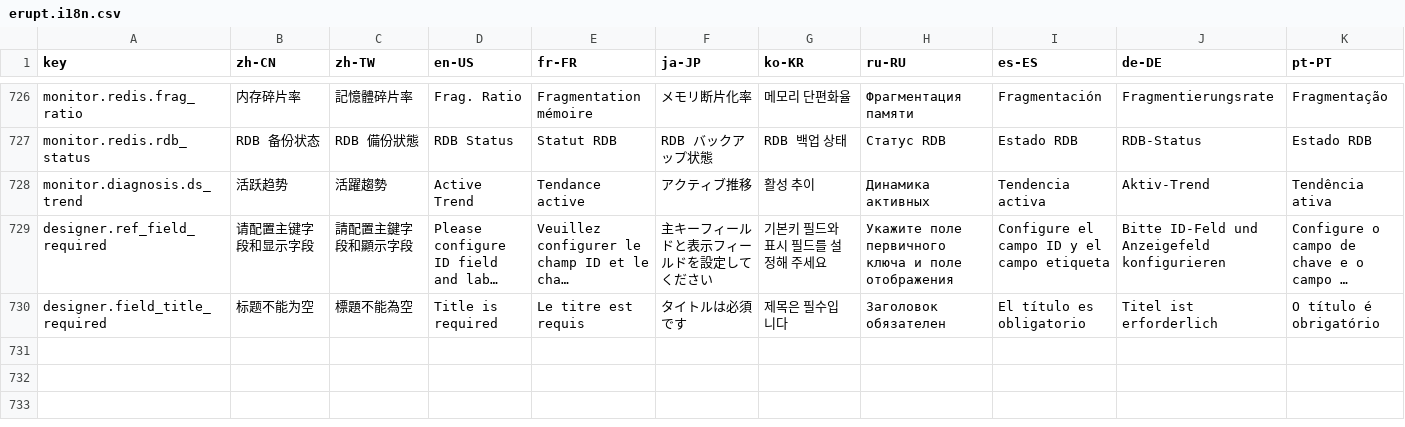
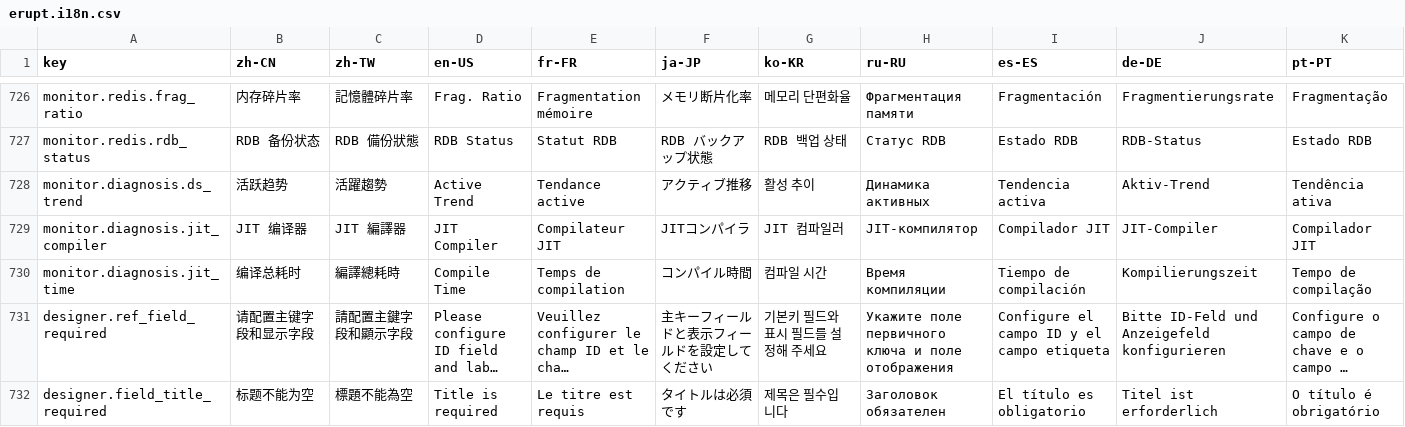
Before and after one commit to erupts/erupt-web, a CSV file: src/erupt.i18n.csv, drawn as a sheet; only a part is shown, gaps mark what is left out; long unchanged cells end in …; rows hold the shown columns only; the diff names each change by its address in the sheet, - before the commit and + after, or states it on an @@ line.

Commit message:
feat: add JIT compiler metrics and UI for JVM diagnostics
- Introduced `Compilation` interface to model JIT compiler diagnostics in JVM.
- Added `compileTimeText` utility method for formatting compilation time.
- Enhanced the JVM diagnostics UI with metrics for JIT compiler name and total compile time.
- Updated i18n files with translations for JIT compiler labels.

```diff
--- a/src/erupt.i18n.csv
+++ b/src/erupt.i18n.csv
+row 729: monitor.diagnosis.jit_compiler | JIT 编译器 | JIT 編譯器 | JIT Compiler | Compilateur JIT | JITコンパイラ | JIT 컴파일러 | JIT-компилятор | Compilador JIT | JIT-Compiler | Compilador JIT
+row 730: monitor.diagnosis.jit_time | 编译总耗时 | 編譯總耗時 | Compile Time | Temps de compilation | コンパイル時間 | 컴파일 시간 | Время компиляции | Tiempo de compilación | Kompilierungszeit | Tempo de compilação
```
Also changed, not shown: 3 other files.
